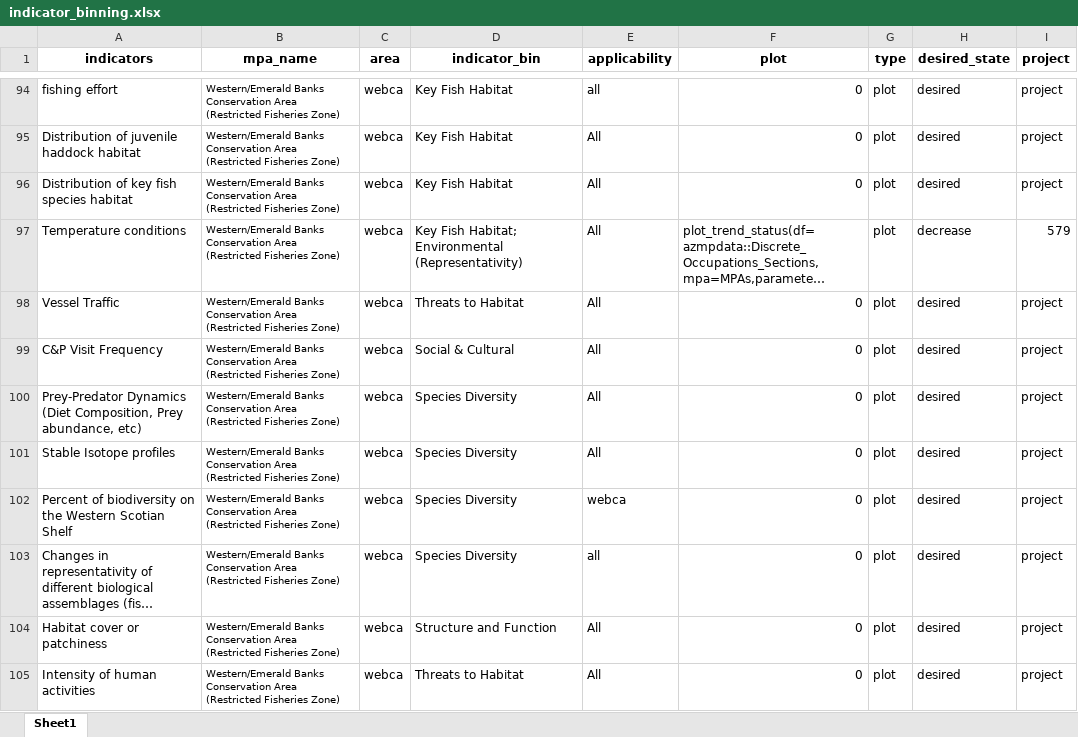
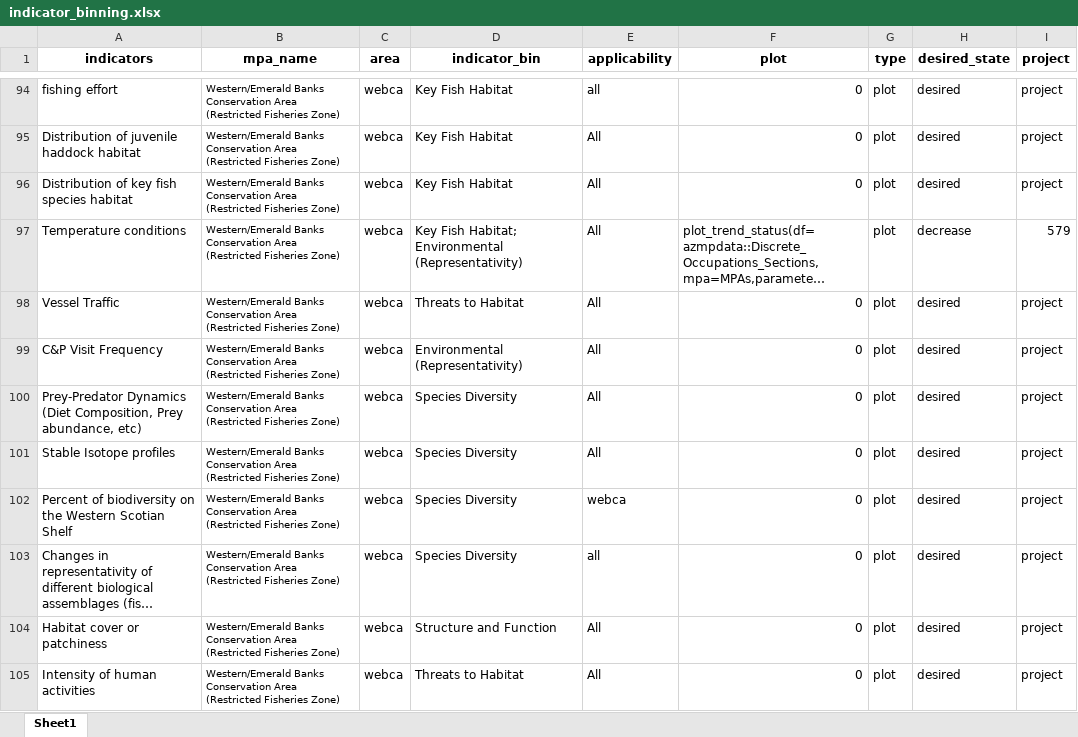
Before and after one commit to dfo-mar-mpas/MarConsNetAnalysis, an Excel workbook: data/indicator_binning.xlsx, sheet Sheet1, drawn as a sheet; only a part is shown, gaps mark what is left out; long unchanged cells end in …; values as stored, in another font and other column widths than the file's, no borders; the diff names each change by its address in the sheet, - before the commit and + after, or states it on an @@ line.

Commit message:
c and p

```diff
--- a/data/indicator_binning.xlsx (sheet Sheet1)
+++ b/data/indicator_binning.xlsx (sheet Sheet1)
-D99 (indicator_bin): Social & Cultural
+D99 (indicator_bin): Environmental (Representativity)
```
